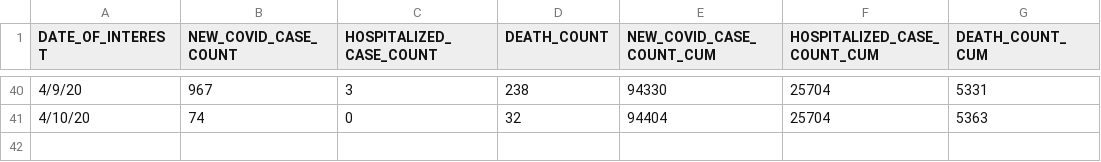
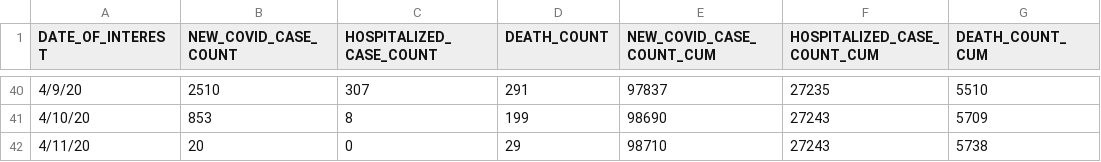
Before and after one commit to jaramana/covidtracker.nyc, a CSV file: data/case-hosp-death_cumulative.csv, drawn as a sheet; only a part is shown, gaps mark what is left out; the diff covers the shown part only.

```diff
--- a/data/case-hosp-death_cumulative.csv
+++ b/data/case-hosp-death_cumulative.csv
@@ -40,2 +40,3 @@
-"4/9/20",967,3,238,94330,25704,5331
-"4/10/20",74,0,32,94404,25704,5363
+"4/9/20",2510,307,291,97837,27235,5510
+"4/10/20",853,8,199,98690,27243,5709
+"4/11/20",20,0,29,98710,27243,5738
```
Also changed, not shown: 120 edited cells elsewhere in this file, 11 other files.
